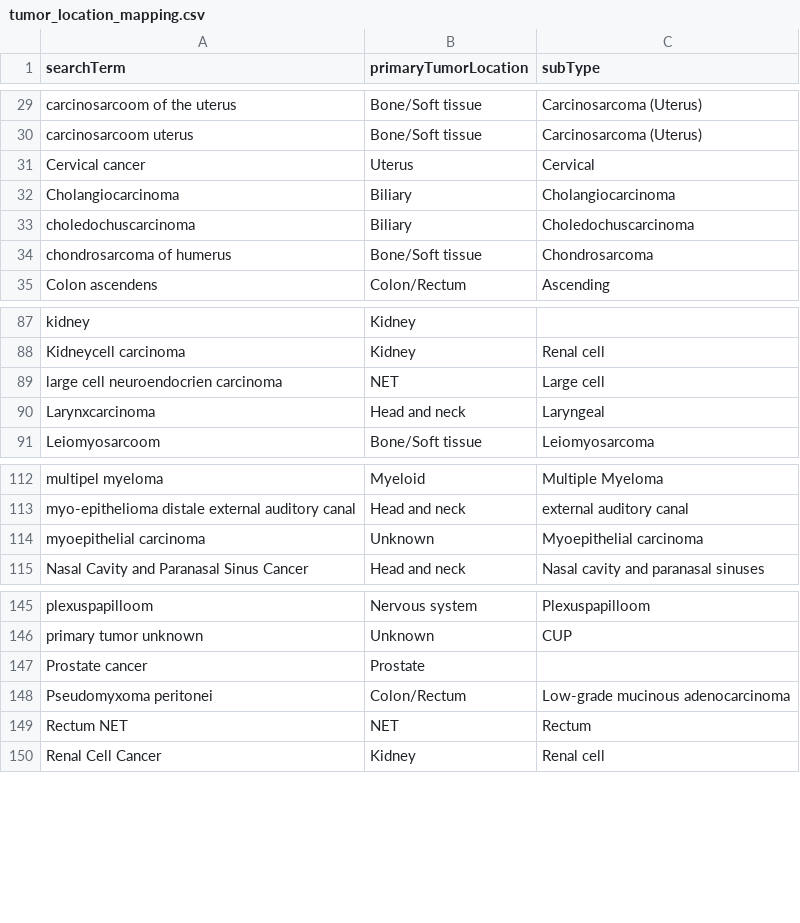
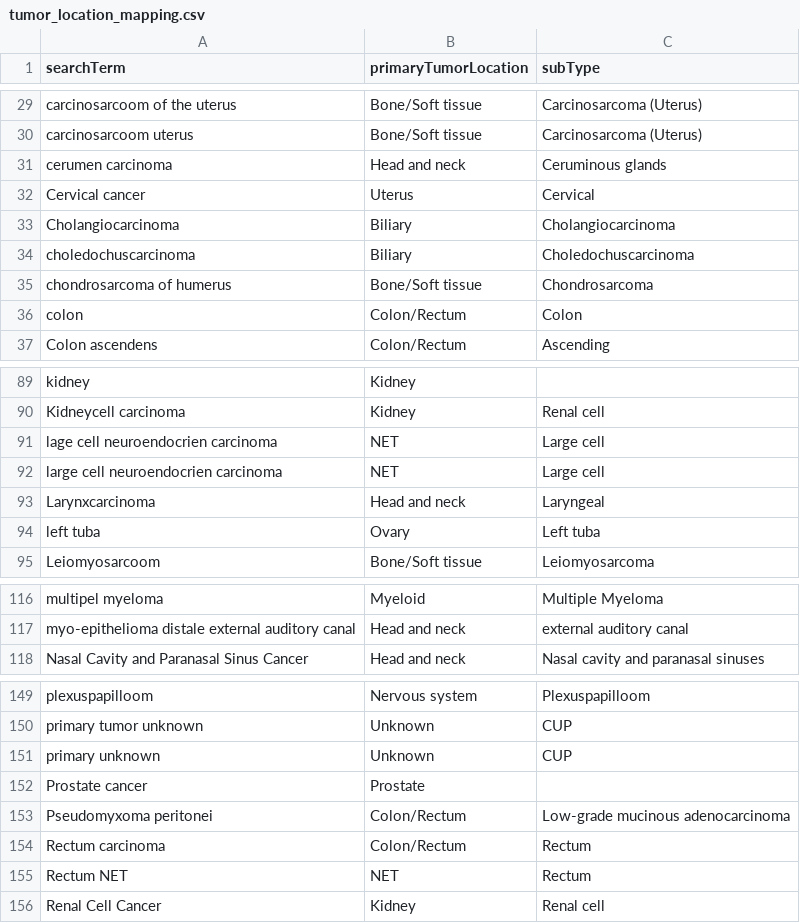
Before and after one commit to hartwigmedical/hmftools, a CSV file: patient-db/src/main/resources/tumor_location_mapping.csv, drawn as a sheet; only a part is shown, gaps mark what is left out; removed rows and columns are numbered as before the commit, all else as after; the diff covers the shown part only; the diff names each change by its address in the sheet, - before the commit and + after, or states it on an @@ line.

```diff
--- a/patient-db/src/main/resources/tumor_location_mapping.csv
+++ b/patient-db/src/main/resources/tumor_location_mapping.csv
+row 31: cerumen carcinoma | Head and neck | Ceruminous glands
+row 36: colon | Colon/Rectum | Colon
+row 91: lage cell neuroendocrien carcinoma | NET | Large cell
+row 94: left tuba | Ovary | Left tuba
-row 114: myoepithelial carcinoma | Unknown | Myoepithelial carcinoma
+row 151: primary unknown | Unknown | CUP
+row 154: Rectum carcinoma | Colon/Rectum | Rectum
```
Also changed, not shown: 3 added rows elsewhere in this file, patient-db/src/main/resources/treatment_mapping.csv.
